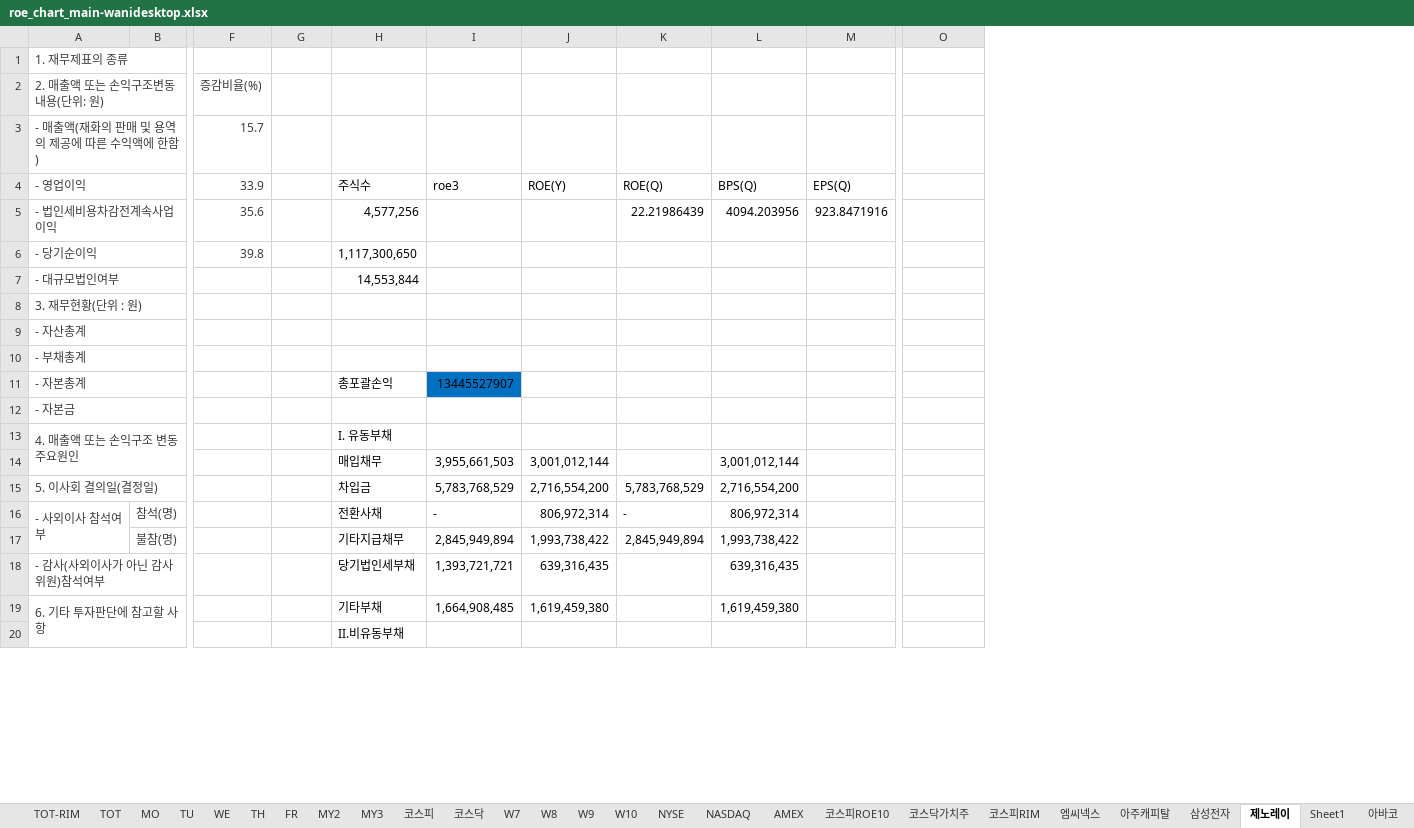
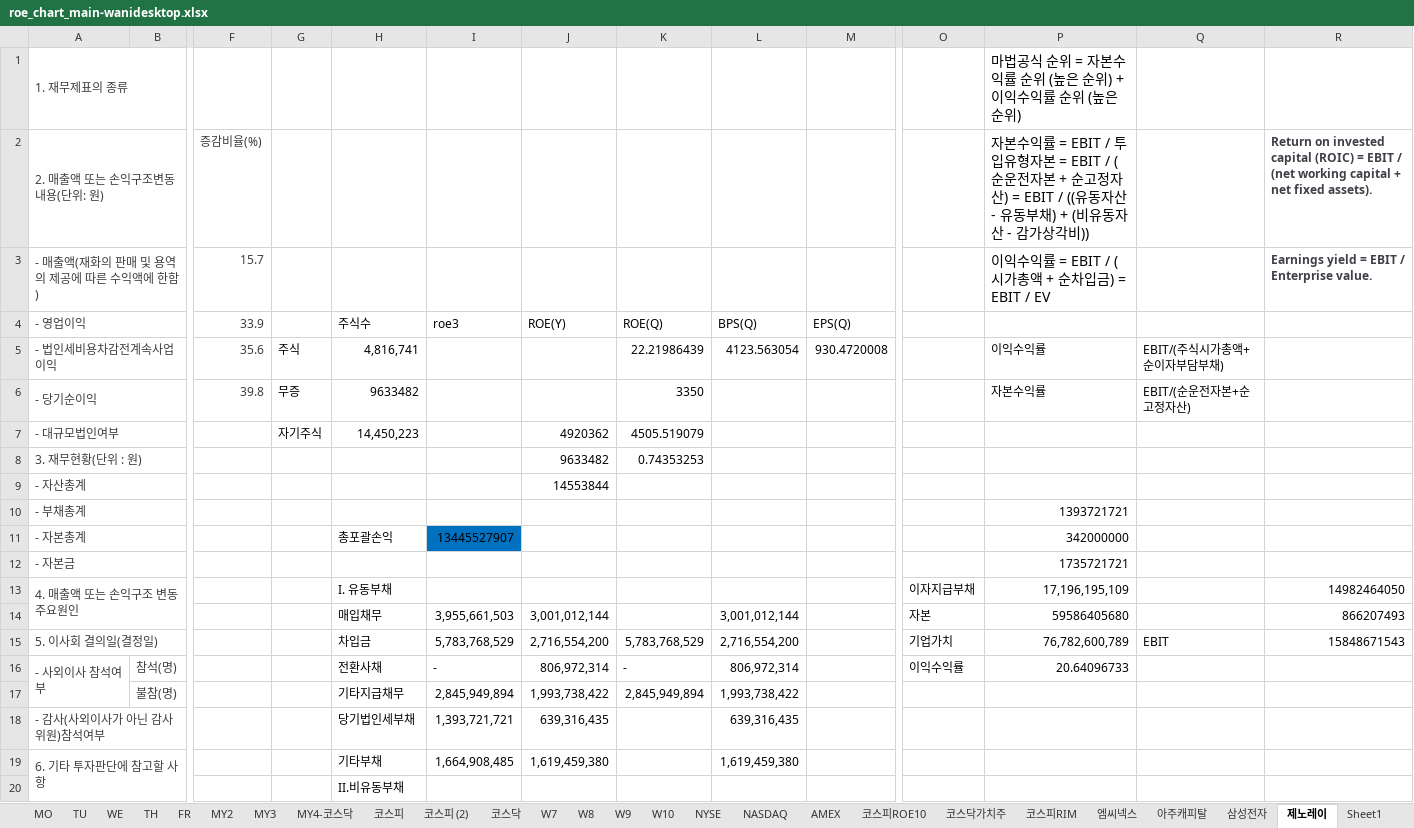
Before and after one commit to wani111/stock1, an Excel workbook: roe_chart_main-wanidesktop.xlsx, sheet 제노레이, drawn as a sheet; only a part is shown, gaps mark what is left out; values as stored, in another font and other column widths than the file's, no borders; charts and pictures not drawn; the diff names each change by its address in the sheet, - before the commit and + after, or states it on an @@ line.

```diff
--- a/roe_chart_main-wanidesktop.xlsx (sheet 제노레이)
+++ b/roe_chart_main-wanidesktop.xlsx (sheet 제노레이)
+sheet tab: MY4-코스닥
+sheet tab: 코스피 (2)
+column P, rows 1-16: 마법공식 순위 = 자본수익률 순위 (높은 순위) + 이익수익률 순위 (높은 순위) | 자본수익률 = EBIT / 투입유형자본 = EBIT / (순운전자본 + 순고정자산) = EBIT / ((유동자산 - 유동부채) + (비유동자산 - 감가상각비)) | 이익수익률 = EBIT / (시가총액 + 순차입금) = EBIT / EV |  | 이익수익률 | 자본수익률 |  |  |  | 1393721721 | 342000000 | 1735721721 | 17,196,195,109 | 59586405680 | 76,782,600,789 | 20.64096733
+column Q, rows 5-15: EBIT/(주식시가총액+순이자부담부채) | EBIT/(순운전자본+순고정자산) |  |  |  |  |  |  |  |  | EBIT
+column R, rows 2-15: Return on invested capital (ROIC) = EBIT / (net working capital + net fixed assets). | Earnings yield = EBIT / Enterprise value. |  |  |  |  |  |  |  |  |  | 14982464050 | 866207493 | 15848671543
-G5: (empty)
+G5: 주식
-H5: 4,577,256
+H5: 4,816,741
-L5: 4094.203956
+L5: 4123.563054
-M5: 923.8471916
+M5: 930.4720008
-G6: (empty)
+G6: 무증
-H6: 1,117,300,650
+H6: 9633482
-K6: (empty)
+K6: 3350
-G7: (empty)
+G7: 자기주식
-H7: 14,553,844
+H7: 14,450,223
-J7: (empty)
+J7: 4920362
-K7: (empty)
+K7: 4505.519079
-J8: (empty)
+J8: 9633482
-K8: (empty)
+K8: 0.74353253
-J9: (empty)
+J9: 14553844
-O13: (empty)
+O13: 이자지급부채
-O14: (empty)
+O14: 자본
-O15: (empty)
+O15: 기업가치
-O16: (empty)
+O16: 이익수익률
```
Also changed, not shown: sheet 코스피, sheet MY3, sheet MY2, formulas that keep their value, hidden cells, charts or pictures, 6 other files.
